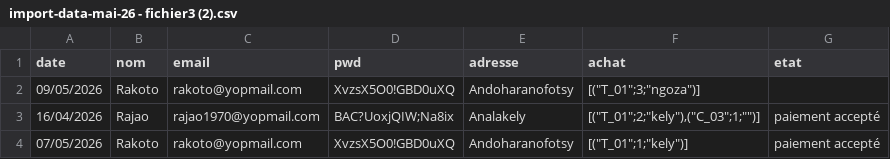
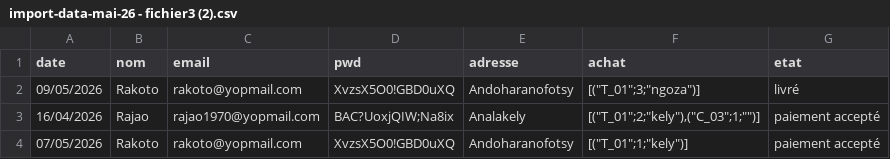
Before and after one commit to rrco4337/NewPresta, a CSV file: import-data-mai-26 - fichier3 (2).csv, drawn as a sheet.

```diff
--- a/import-data-mai-26 - fichier3 (2).csv
+++ b/import-data-mai-26 - fichier3 (2).csv
@@ -1,3 +1,3 @@
 date,nom,email,pwd,adresse,achat,etat
-09/05/2026,Rakoto,rakoto@yopmail.com,XvzsX5O0!GBD0uXQ,Andoharanofotsy,"[(""T_01"";3;""ngoza"")]",
+09/05/2026,Rakoto,rakoto@yopmail.com,XvzsX5O0!GBD0uXQ,Andoharanofotsy,"[(""T_01"";3;""ngoza"")]",livré
 16/04/2026,Rajao,rajao1970@yopmail.com,BAC?UoxjQIW;Na8ix,Analakely,"[(""T_01"";2;""kely""),(""C_03"";1;"""")]",paiement accepté
```
Also changed, not shown: import-data-mai-26 - fichier1 (2).csv, 2 other files.
